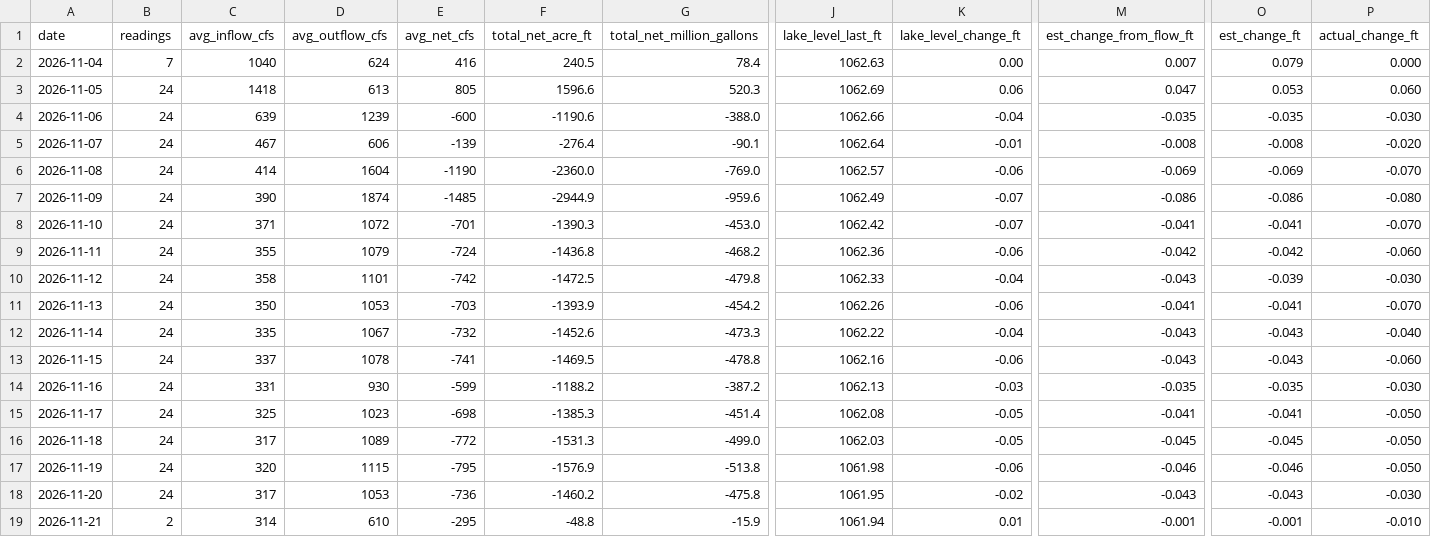
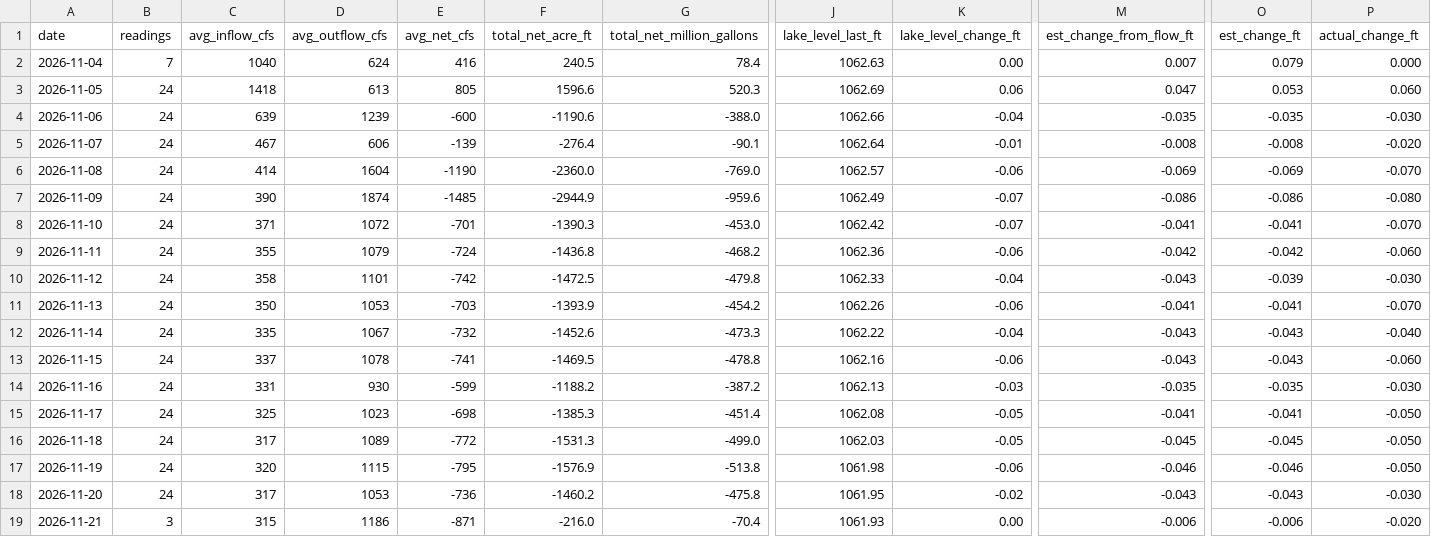
Before and after one commit to rjcanfield139-thwg/lake-lanier-logger, a CSV file: data/lake_lanier_daily.csv, drawn as a sheet; only a part is shown, gaps mark what is left out; the diff covers the shown part only; the diff names each change by its address in the sheet, - before the commit and + after, or states it on an @@ line.

```diff
--- a/data/lake_lanier_daily.csv
+++ b/data/lake_lanier_daily.csv
-B19 (readings): 2
+B19 (readings): 3
-C19 (avg_inflow_cfs): 314
+C19 (avg_inflow_cfs): 315
-D19 (avg_outflow_cfs): 610
+D19 (avg_outflow_cfs): 1186
-E19 (avg_net_cfs): -295
+E19 (avg_net_cfs): -871
-F19 (total_net_acre_ft): -48.8
+F19 (total_net_acre_ft): -216.0
-G19 (total_net_million_gallons): -15.9
+G19 (total_net_million_gallons): -70.4
-J19 (lake_level_last_ft): 1061.94
+J19 (lake_level_last_ft): 1061.93
-K19 (lake_level_change_ft): 0.01
+K19 (lake_level_change_ft): 0.00
-M19 (est_change_from_flow_ft): -0.001
+M19 (est_change_from_flow_ft): -0.006
-O19 (est_change_ft): -0.001
+O19 (est_change_ft): -0.006
-P19 (actual_change_ft): -0.010
+P19 (actual_change_ft): -0.020
```
Also changed, not shown: 3 edited cells elsewhere in this file, data/lake_lanier_log.csv.
